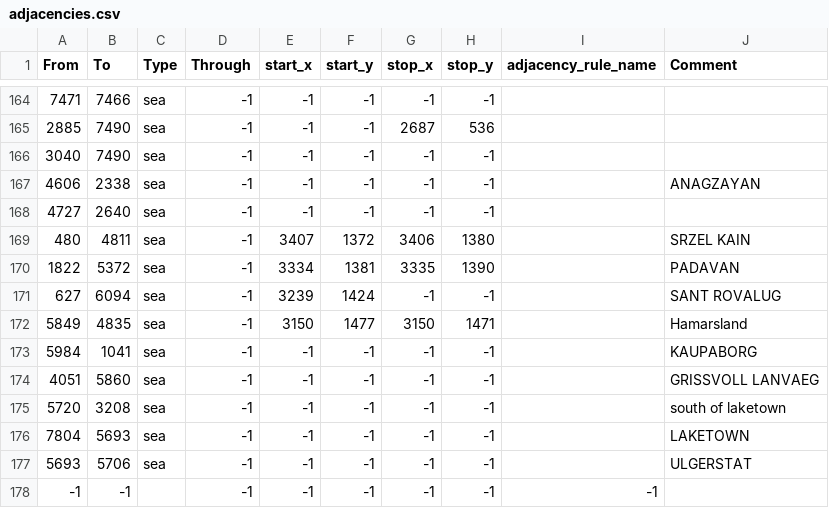
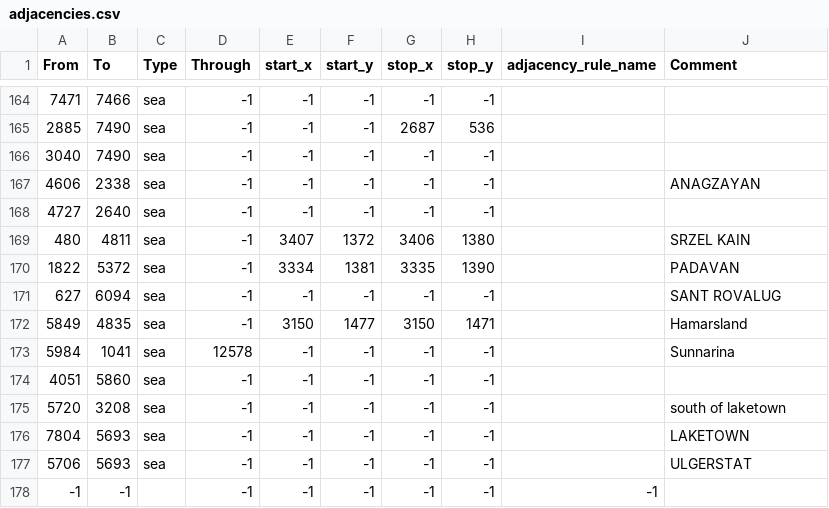
Before and after one commit to isaacHhyphenR/RfR_Beta, a CSV file: map/adjacencies.csv, drawn as a sheet; only a part is shown, gaps mark what is left out.

Commit message:
--fixed the crash from removing the sunnarinna adjacency blocking --Rhovanion requires state control to form --Sea of rhun is shallow sea

```diff
--- a/map/adjacencies.csv
+++ b/map/adjacencies.csv
@@ -170,9 +170,9 @@ From;To;Type;Through;start_x;start_y;stop_x;stop_y;adjacency_rule_name;Comment
 1822;5372;sea;-1;3334;1381;3335;1390;;PADAVAN
-627;6094;sea;-1;3239;1424;-1;-1;;SANT ROVALUG
+627;6094;sea;-1;-1;-1;-1;-1;;SANT ROVALUG
 5849;4835;sea;-1;3150;1477;3150;1471;;Hamarsland
-5984;1041;sea;-1;-1;-1;-1;-1;;KAUPABORG
-4051;5860;sea;-1;-1;-1;-1;-1;;GRISSVOLL LANVAEG
+5984;1041;sea;12578;-1;-1;-1;-1;;Sunnarina
+4051;5860;sea;-1;-1;-1;-1;-1;;
 5720;3208;sea;-1;-1;-1;-1;-1;;south of laketown
 7804;5693;sea;-1;-1;-1;-1;-1;;LAKETOWN
-5693;5706;sea;-1;-1;-1;-1;-1;;ULGERSTAT
+5706;5693;sea;-1;-1;-1;-1;-1;;ULGERSTAT
 -1;-1;;-1;-1;-1;-1;-1;-1
```
Also changed, not shown: map/definition.csv, 4 other files.
